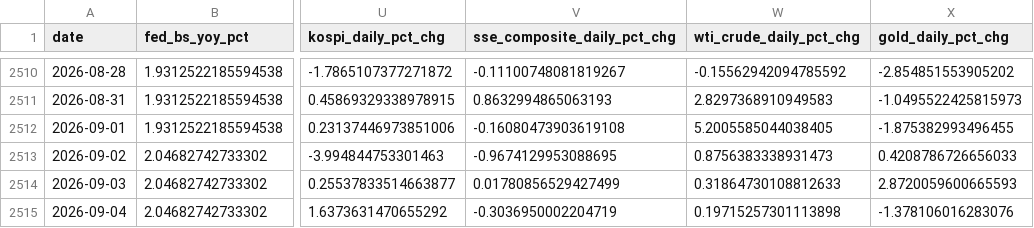
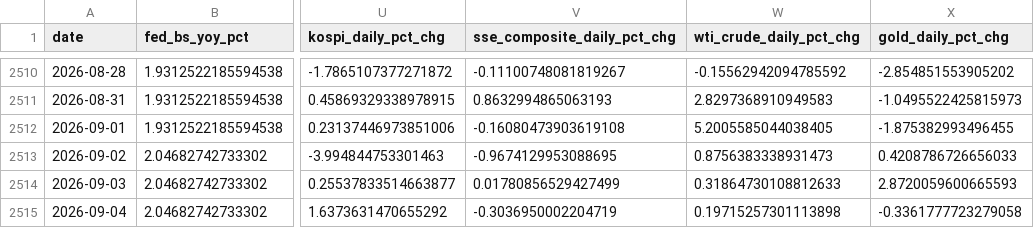
Before and after one commit to weiting1226/weiting1226.github.io, a CSV file: market-liquidity-monitor/data/market_liquidity_indicators.csv, drawn as a sheet; only a part is shown, gaps mark what is left out; the diff names each change by its address in the sheet, - before the commit and + after, or states it on an @@ line.

```diff
--- a/market-liquidity-monitor/data/market_liquidity_indicators.csv
+++ b/market-liquidity-monitor/data/market_liquidity_indicators.csv
-X2515 (gold_daily_pct_chg): -1.378106016283076
+X2515 (gold_daily_pct_chg): -0.3361777723279058
```
Also changed, not shown: market-liquidity-monitor/data/raw/gold.csv, market-liquidity-monitor/data/raw/ioer_iorb.csv.
